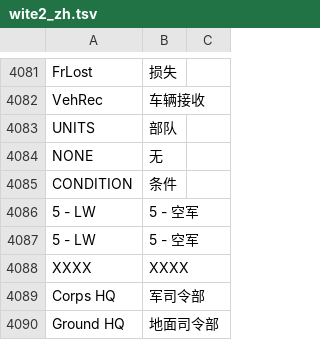
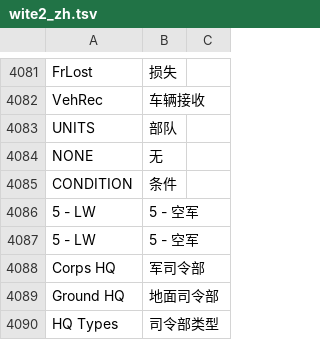
Before and after one commit to MaplumeX/wite2-chinese-patch, a TSV file: wite2_zh.tsv, drawn as a sheet; only a part is shown, gaps mark what is left out; the shorter side is filled out with more unchanged rows.

```diff
--- a/wite2_zh.tsv
+++ b/wite2_zh.tsv
@@ -4087,3 +4087,2 @@ CONDITION	条件
 5 - LW 	5 - 空军
-XXXX	XXXX
 Corps HQ	军司令部
```
Also changed, not shown: 4 other files.
